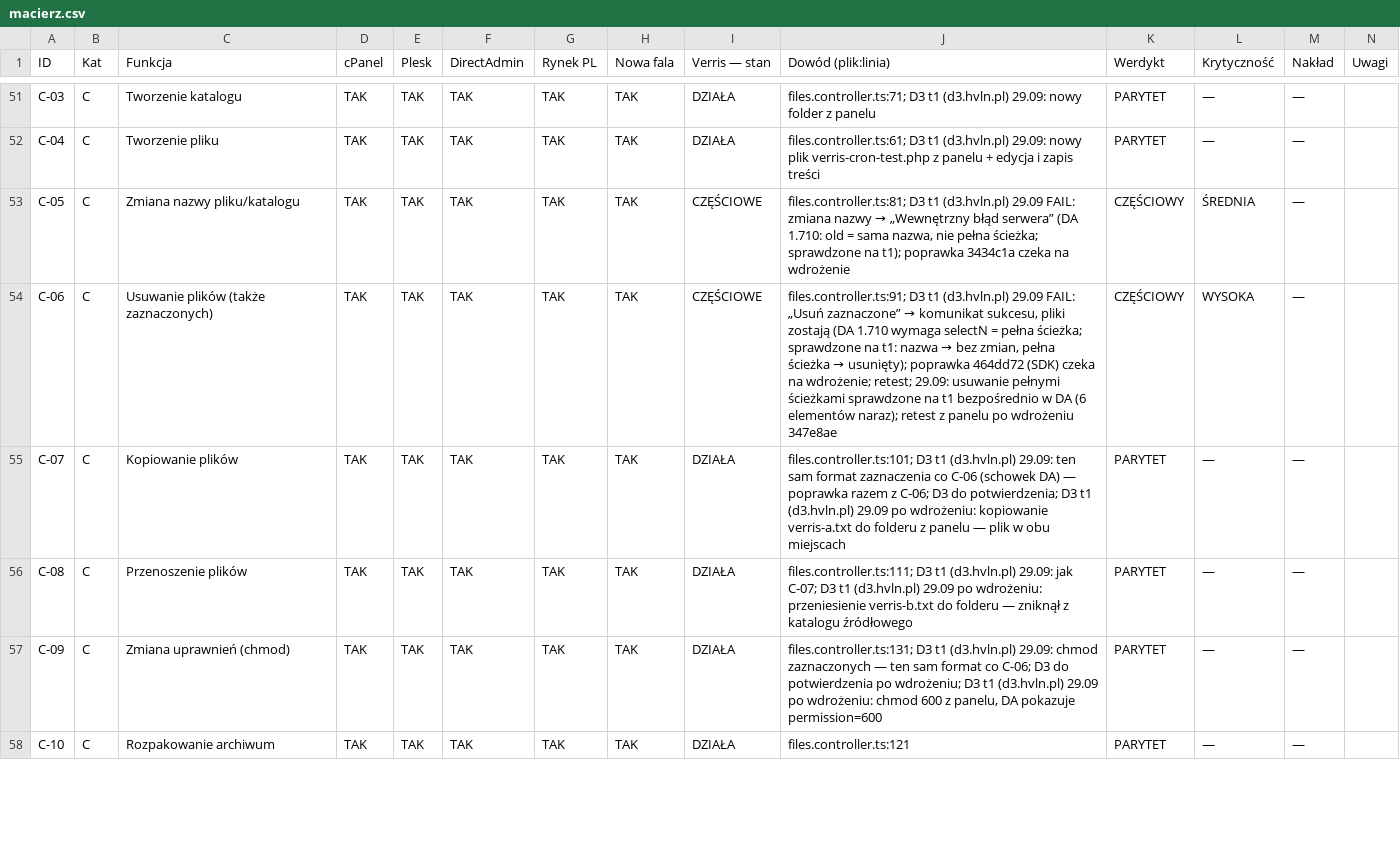
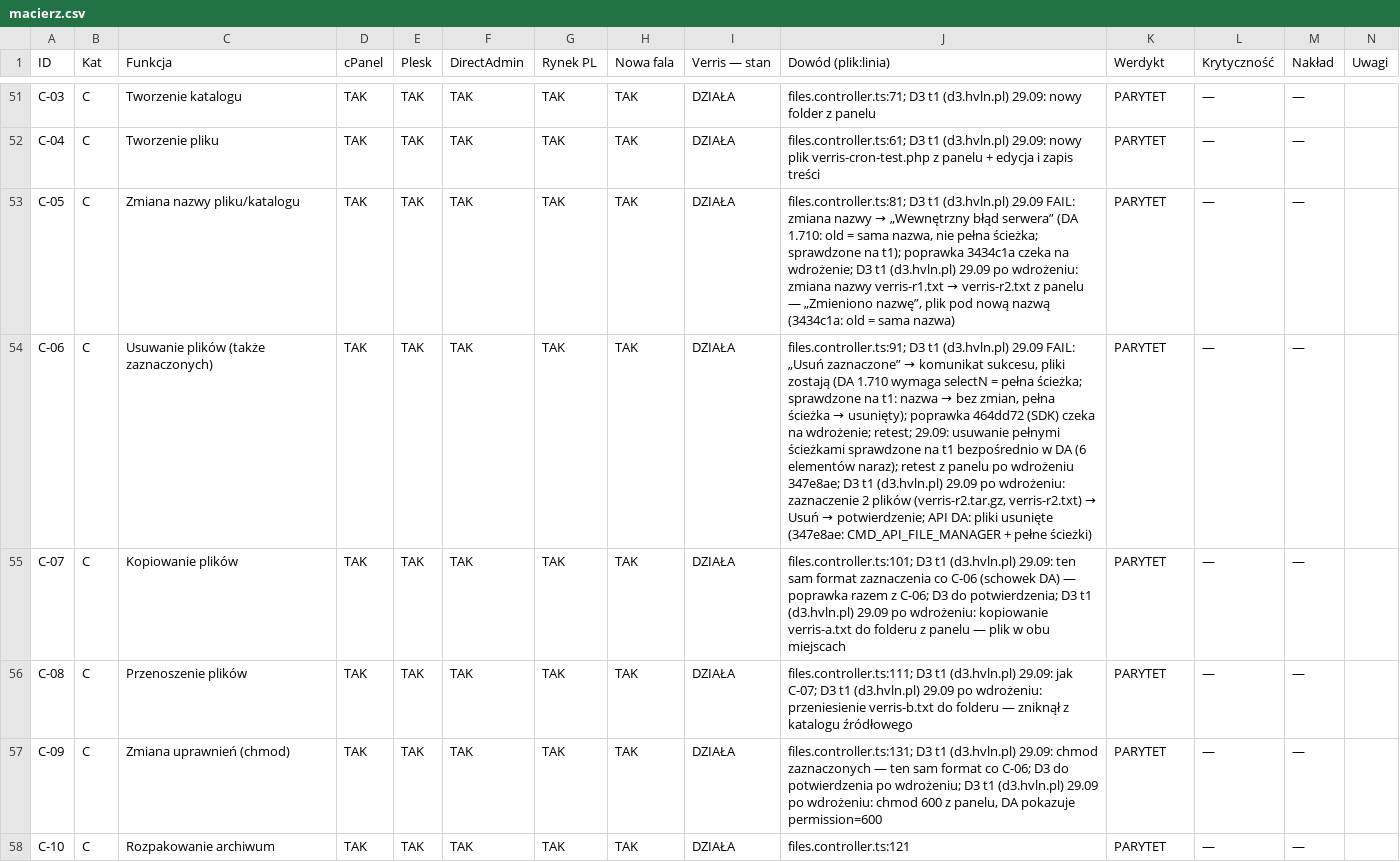
Before and after one commit to dominik-hvln/verris, a CSV file: audyt/dane/macierz.csv, drawn as a sheet; only a part is shown, gaps mark what is left out; the diff covers the shown part only; the diff names each change by its address in the sheet, - before the commit and + after, or states it on an @@ line.

```diff
--- a/audyt/dane/macierz.csv
+++ b/audyt/dane/macierz.csv
-I53:I54 (Verris — stan): CZĘŚCIOWE
+I53:I54 (Verris — stan): DZIAŁA
@@ J53 (Dowód (plik:linia)): …czeka na wdrożenie → …czeka na wdrożenie; D3 t1 (d3.hvln.pl) 29.09 po wdrożeniu: zmiana nazwy verris-r1.txt → verris-r2.txt z panelu — „Zmieniono nazwę”, plik pod nową nazwą (3434c1a: old = sama nazwa) @@
-K53:K54 (Werdykt): CZĘŚCIOWY
+K53:K54 (Werdykt): PARYTET
-L53 (Krytyczność): ŚREDNIA
+L53 (Krytyczność): —
@@ J54 (Dowód (plik:linia)): …po wdrożeniu 347e8ae → …po wdrożeniu 347e8ae; D3 t1 (d3.hvln.pl) 29.09 po wdrożeniu: zaznaczenie 2 plików (verris-r2.tar.gz, verris-r2.txt) → Usuń → potwierdzenie; API DA: pliki usunięte (347e8ae: CMD_API_FILE_MANAGER + pełne ścieżki) @@
-L54 (Krytyczność): WYSOKA
+L54 (Krytyczność): —
```
Also changed, not shown: 17 edited cells elsewhere in this file, audyt/dane/wezel.csv.
